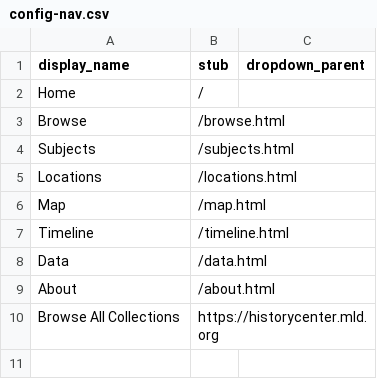
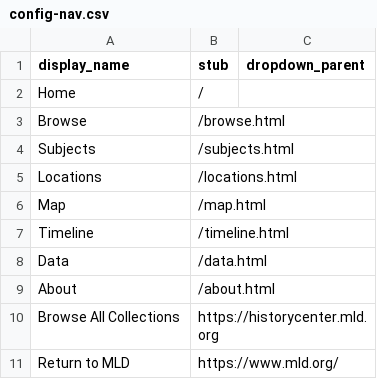
Before and after one commit to mldhistory/meridianpolice, a CSV file: _data/config-nav.csv, drawn as a sheet.

Commit message:
Update config-nav.csv
Added Return to MLD link

```diff
--- a/_data/config-nav.csv
+++ b/_data/config-nav.csv
@@ -10 +10,2 @@ About,/about.html
 Browse All Collections,https://historycenter.mld.org
+Return to MLD,https://www.mld.org/
```
